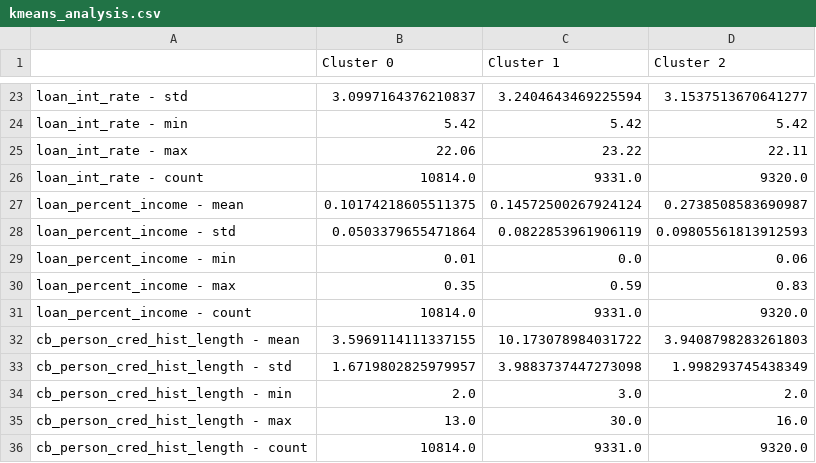
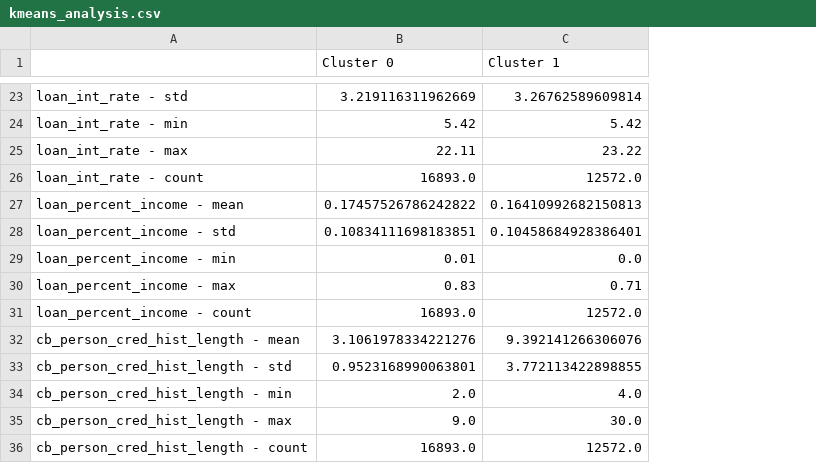
Before and after one commit to soleimanihamed/Daanish, a CSV file: projects/probability_of_default/data/output/kmeans_analysis.csv, drawn as a sheet; only a part is shown, gaps mark what is left out; the diff covers the shown part only; the diff names each change by its address in the sheet, - before the commit and + after, or states it on an @@ line.

Commit message:
KModes Clustering analysis and tuning for KMeans Clustering was added

```diff
--- a/projects/probability_of_default/data/output/kmeans_analysis.csv
+++ b/projects/probability_of_default/data/output/kmeans_analysis.csv
-column D (Cluster 2), rows 23-36: 3.1537513670641277 | 5.42 | 22.11 | 9320.0 | 0.2738508583690987 | 0.09805561813912593 | 0.06 | 0.83 | 9320.0 | 3.9408798283261803 | 1.998293745438349 | 2.0 | 16.0 | 9320.0
-B23 (Cluster 0): 3.0997164376210837
+B23 (Cluster 0): 3.219116311962669
-C23 (Cluster 1): 3.2404643469225594
+C23 (Cluster 1): 3.26762589609814
-B25 (Cluster 0): 22.06
+B25 (Cluster 0): 22.11
-B26 (Cluster 0): 10814.0
+B26 (Cluster 0): 16893.0
-C26 (Cluster 1): 9331.0
+C26 (Cluster 1): 12572.0
-B27 (Cluster 0): 0.10174218605511375
+B27 (Cluster 0): 0.17457526786242822
-C27 (Cluster 1): 0.14572500267924124
+C27 (Cluster 1): 0.16410992682150813
-B28 (Cluster 0): 0.0503379655471864
+B28 (Cluster 0): 0.10834111698183851
-C28 (Cluster 1): 0.0822853961906119
+C28 (Cluster 1): 0.10458684928386401
-B30 (Cluster 0): 0.35
+B30 (Cluster 0): 0.83
-C30 (Cluster 1): 0.59
+C30 (Cluster 1): 0.71
-B31 (Cluster 0): 10814.0
+B31 (Cluster 0): 16893.0
-C31 (Cluster 1): 9331.0
+C31 (Cluster 1): 12572.0
-B32 (Cluster 0): 3.5969114111337155
+B32 (Cluster 0): 3.1061978334221276
-C32 (Cluster 1): 10.173078984031722
+C32 (Cluster 1): 9.392141266306076
-B33 (Cluster 0): 1.6719802825979957
+B33 (Cluster 0): 0.9523168990063801
-C33 (Cluster 1): 3.9883737447273098
+C33 (Cluster 1): 3.772113422898855
-C34 (Cluster 1): 3.0
+C34 (Cluster 1): 4.0
-B35 (Cluster 0): 13.0
+B35 (Cluster 0): 9.0
-B36 (Cluster 0): 10814.0
+B36 (Cluster 0): 16893.0
-C36 (Cluster 1): 9331.0
+C36 (Cluster 1): 12572.0
```
Also changed, not shown: 31 edited cells elsewhere in this file, projects/probability_of_default/data/output/correlation_matrix.csv, 5 other files.
